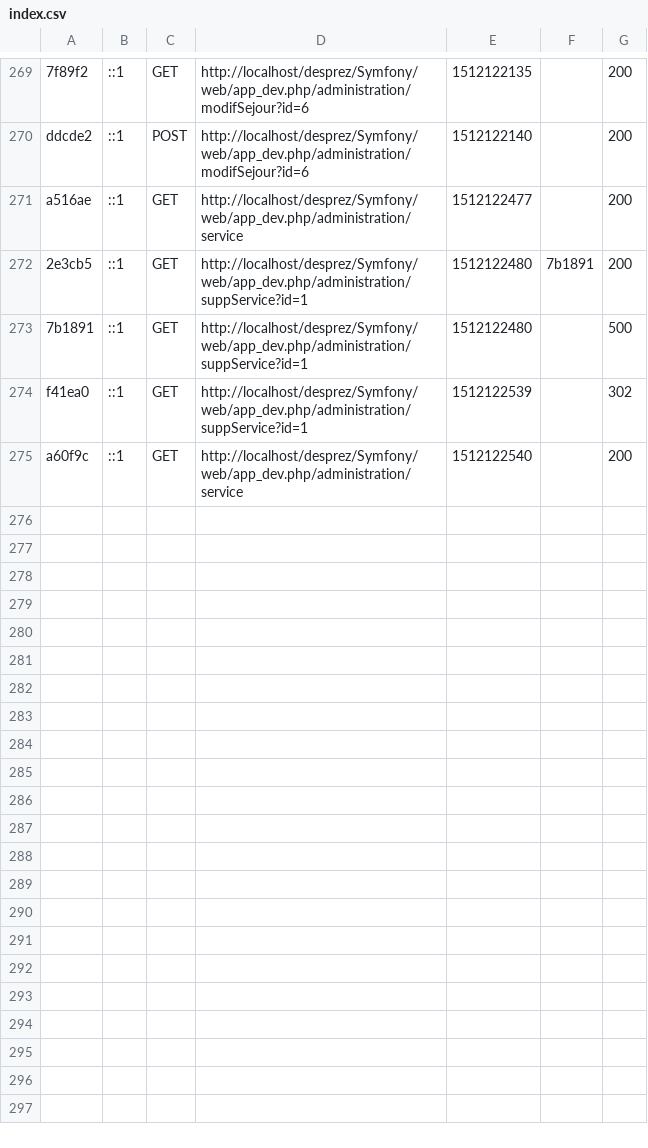
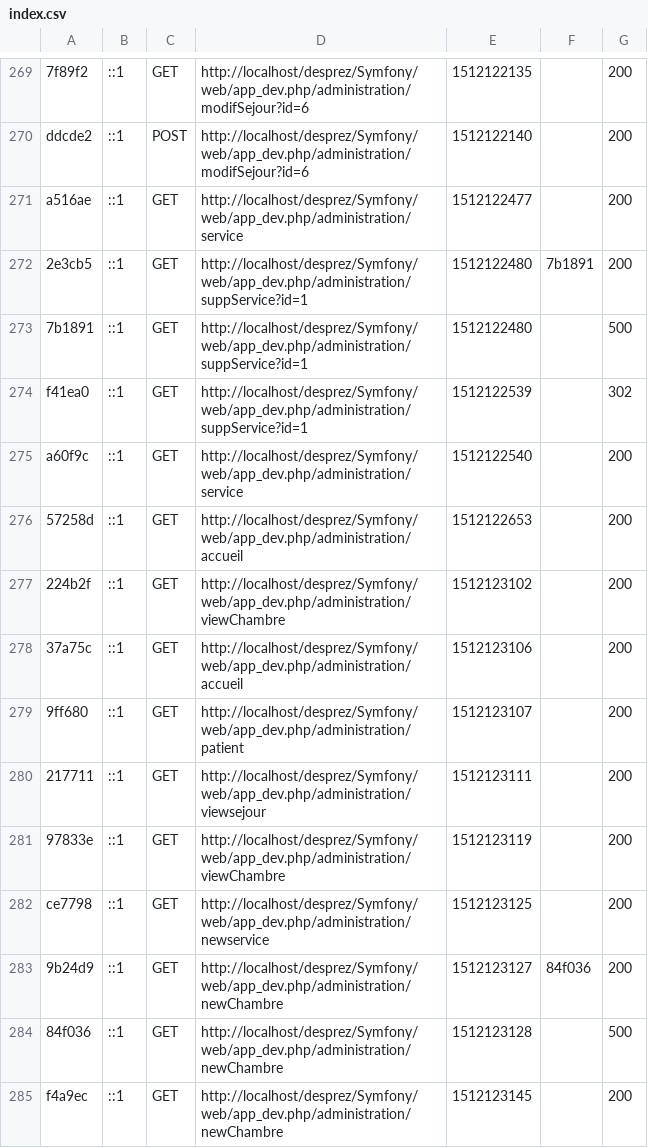
Before and after one commit to iEkho/Sprint1, a CSV file: Symfony/app/cache/dev/profiler/index.csv, drawn as a sheet; only a part is shown, gaps mark what is left out.

```diff
--- a/Symfony/app/cache/dev/profiler/index.csv
+++ b/Symfony/app/cache/dev/profiler/index.csv
@@ -275 +275,11 @@ f41ea0,::1,GET,http://localhost/desprez/Symfony/web/app_dev.php/administration/s
 a60f9c,::1,GET,http://localhost/desprez/Symfony/web/app_dev.php/administration/service,1512122540,,200
+57258d,::1,GET,http://localhost/desprez/Symfony/web/app_dev.php/administration/accueil,1512122653,,200
+224b2f,::1,GET,http://localhost/desprez/Symfony/web/app_dev.php/administration/viewChambre,1512123102,,200
+37a75c,::1,GET,http://localhost/desprez/Symfony/web/app_dev.php/administration/accueil,1512123106,,200
+9ff680,::1,GET,http://localhost/desprez/Symfony/web/app_dev.php/administration/patient,1512123107,,200
+217711,::1,GET,http://localhost/desprez/Symfony/web/app_dev.php/administration/viewsejour,1512123111,,200
+97833e,::1,GET,http://localhost/desprez/Symfony/web/app_dev.php/administration/viewChambre,1512123119,,200
+ce7798,::1,GET,http://localhost/desprez/Symfony/web/app_dev.php/administration/newservice,1512123125,,200
+9b24d9,::1,GET,http://localhost/desprez/Symfony/web/app_dev.php/administration/newChambre,1512123127,84f036,200
+84f036,::1,GET,http://localhost/desprez/Symfony/web/app_dev.php/administration/newChambre,1512123128,,500
+f4a9ec,::1,GET,http://localhost/desprez/Symfony/web/app_dev.php/administration/newChambre,1512123145,,200
```
Also changed, not shown: 19 other files.
